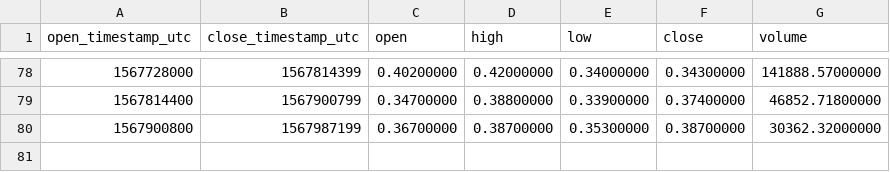
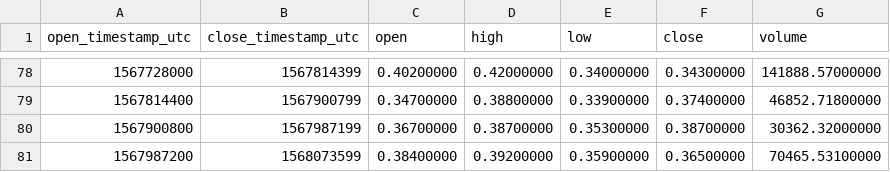
Before and after one commit to cryptobigbro/binance-ALGOUSDC, a CSV file: binance-ALGOUSDC-1d.csv, drawn as a sheet; only a part is shown, gaps mark what is left out.

```diff
--- a/binance-ALGOUSDC-1d.csv
+++ b/binance-ALGOUSDC-1d.csv
@@ -80 +80,2 @@ open_timestamp_utc,close_timestamp_utc,open,high,low,close,volume
 1567900800,1567987199,0.36700000,0.38700000,0.35300000,0.38700000,30362.32000000
+1567987200,1568073599,0.38400000,0.39200000,0.35900000,0.36500000,70465.53100000
```
Also changed, not shown: binance-ALGOUSDC-1h.csv.
